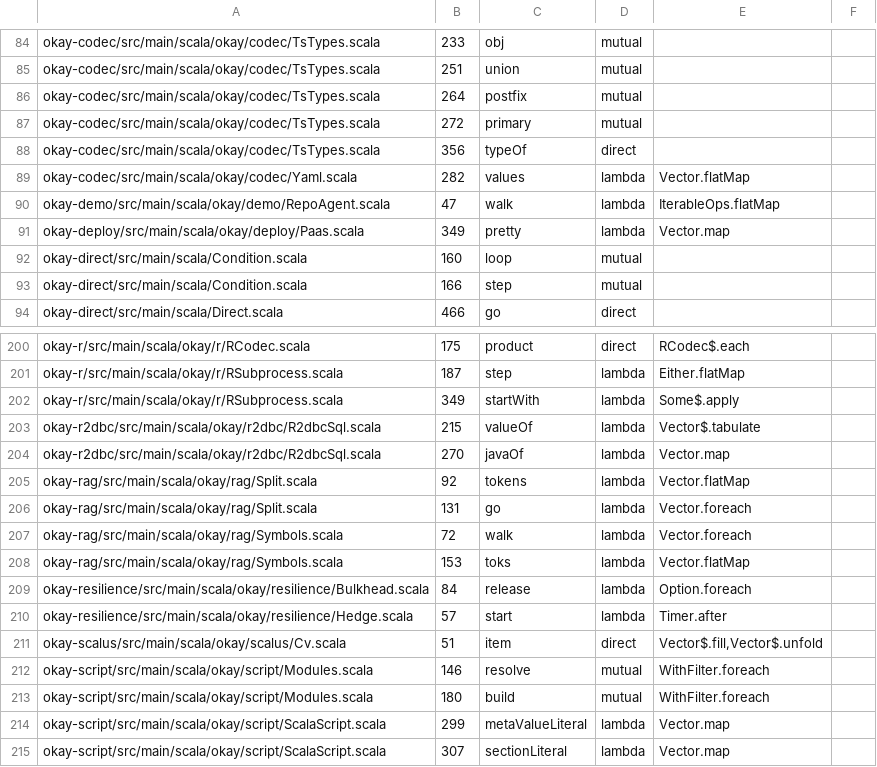
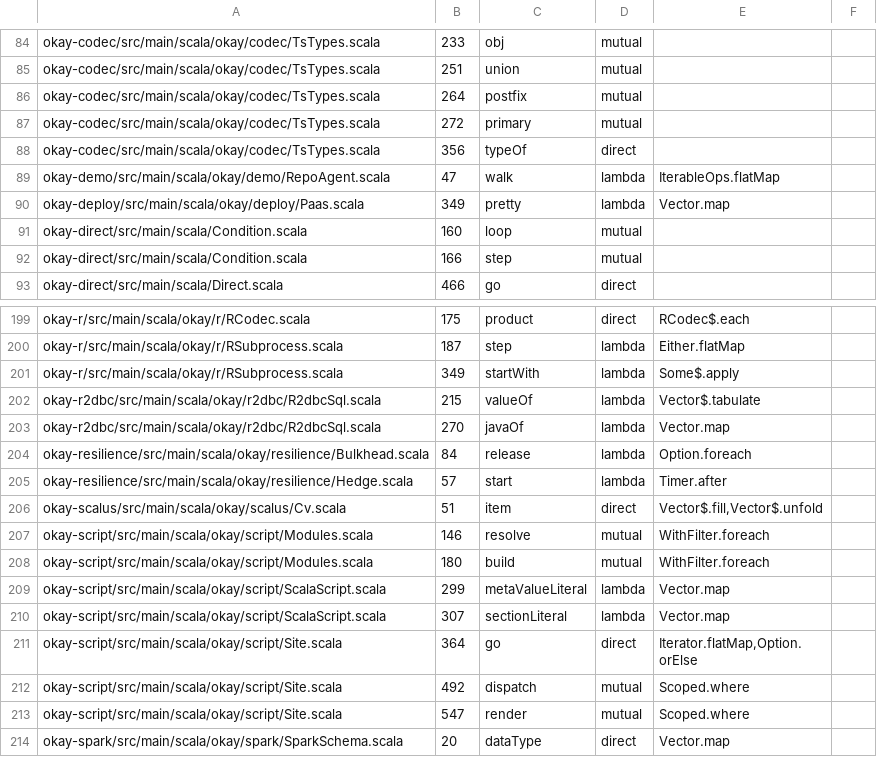
Before and after one commit to sergey-scherbina/okay, a TSV file: specs/stack-safety-okay.tsv, drawn as a sheet; only a part is shown, gaps mark what is left out; the shorter side is filled out with more unchanged rows; the diff names each change by its address in the sheet, - before the commit and + after, or states it on an @@ line.

Commit message:
cst-walks-remaining: Yaml.values and okay-rag's Split.tokens/structural/Symbols walks on an explicit stack (StackOverflowError first on a 256 KB stack: 5 000-deep YAML, 3 000 nested defs); five inventory rows gone; stack-safety stage 2b

```diff
--- a/specs/stack-safety-okay.tsv
+++ b/specs/stack-safety-okay.tsv
-row 89: okay-codec/src/main/scala/okay/codec/Yaml.scala | 282 | values | lambda | Vector.flatMap
-row 205: okay-rag/src/main/scala/okay/rag/Split.scala | 92 | tokens | lambda | Vector.flatMap
-row 206: okay-rag/src/main/scala/okay/rag/Split.scala | 131 | go | lambda | Vector.foreach
-row 207: okay-rag/src/main/scala/okay/rag/Symbols.scala | 72 | walk | lambda | Vector.foreach
-row 208: okay-rag/src/main/scala/okay/rag/Symbols.scala | 153 | toks | lambda | Vector.flatMap
```
Also changed, not shown: 8 other files.
